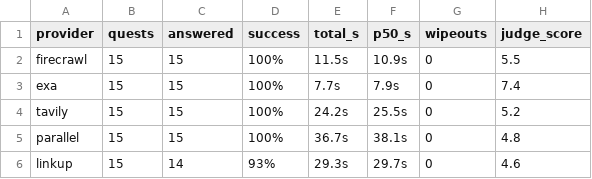
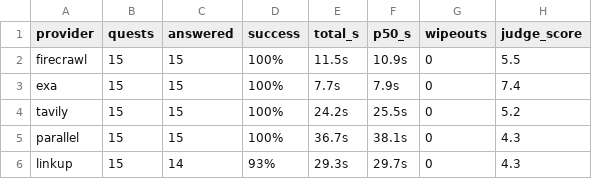
Before and after one commit to riccardogiorato/surf-bench, a CSV file: results/quest.csv, drawn as a sheet.

```diff
--- a/results/quest.csv
+++ b/results/quest.csv
@@ -4,3 +4,3 @@ exa,15,15,100%,7.7s,7.9s,0,7.4
 tavily,15,15,100%,24.2s,25.5s,0,5.2
-parallel,15,15,100%,36.7s,38.1s,0,4.8
-linkup,15,14,93%,29.3s,29.7s,0,4.6
+parallel,15,15,100%,36.7s,38.1s,0,4.3
+linkup,15,14,93%,29.3s,29.7s,0,4.3
```
Also changed, not shown: results/overall.csv, 6 other files.
